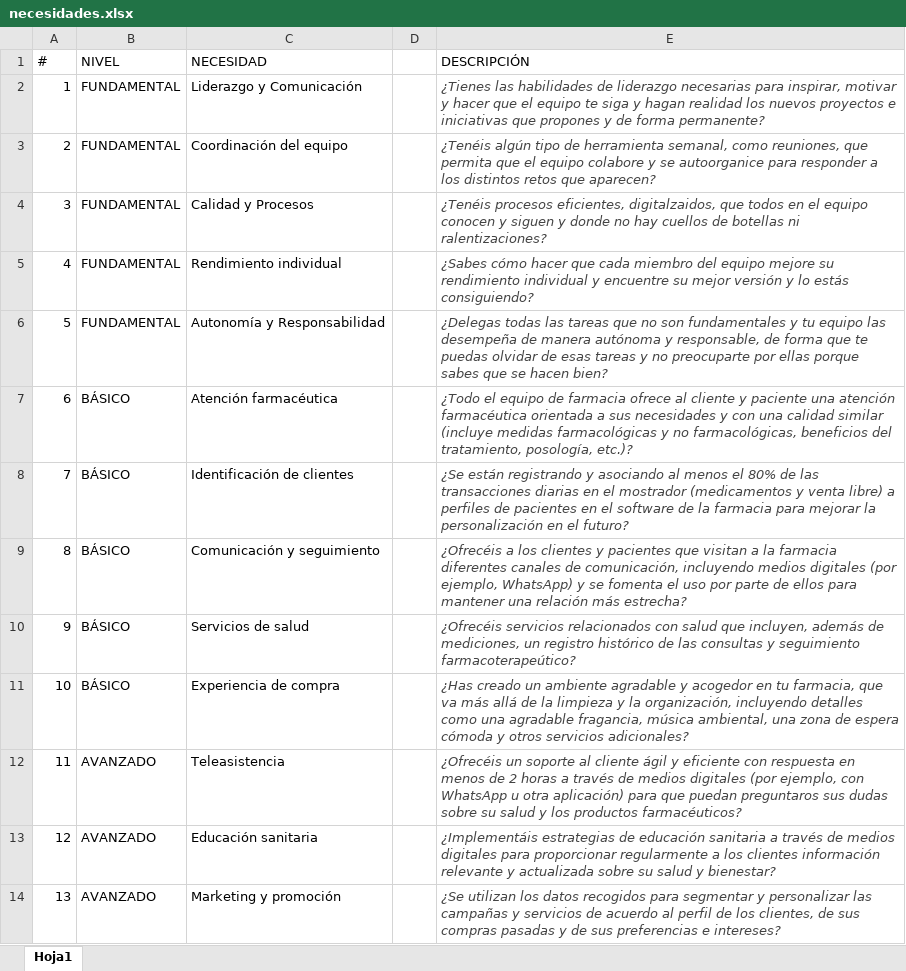
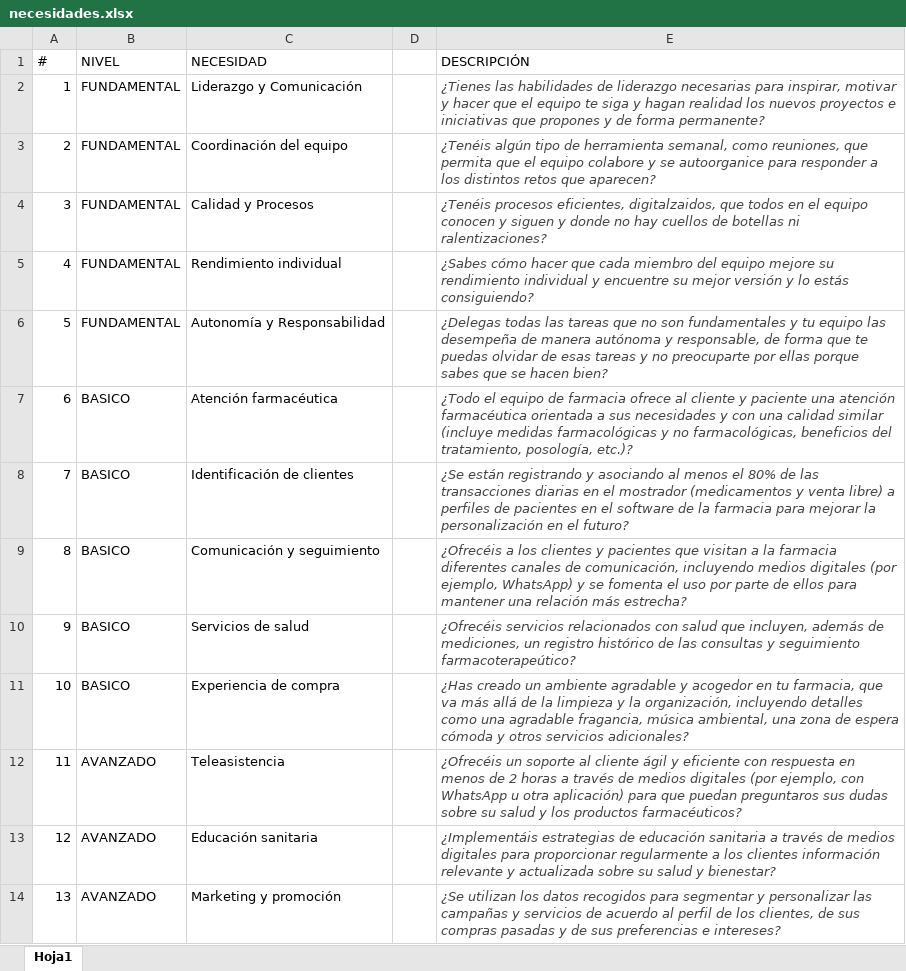
Before and after one commit to barrerot/farmacheck, an Excel workbook: necesidades.xlsx, sheet Hoja1, drawn as a sheet; only a part is shown; values as stored, in another font and other column widths than the file's, no borders; the diff names each change by its address in the sheet, - before the commit and + after, or states it on an @@ line.

```diff
--- a/necesidades.xlsx (sheet Hoja1)
+++ b/necesidades.xlsx (sheet Hoja1)
-B7:B11 (NIVEL): BÁSICO
+B7:B11 (NIVEL): BASICO
```
Also changed, not shown: 3 other files.
